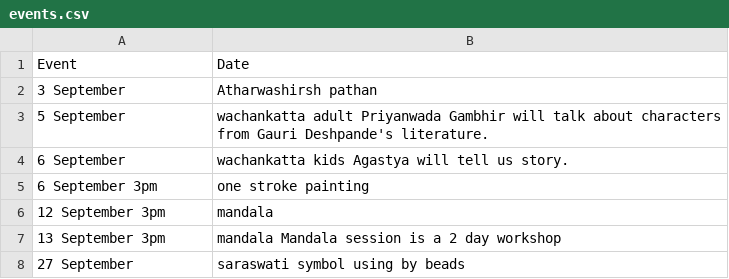
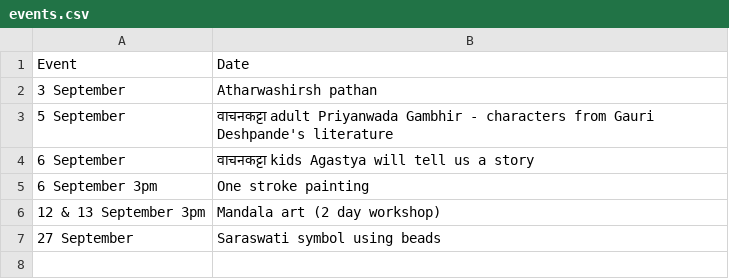
Before and after one commit to arcsocial/arcsocial.github.io, a CSV file: data/events.csv, drawn as a sheet.

Commit message:
Update events.csv
Update to Sep events

```diff
--- a/data/events.csv
+++ b/data/events.csv
@@ -2,7 +2,6 @@ Event|Date
 3 September|Atharwashirsh pathan
-5 September|wachankatta adult Priyanwada Gambhir will talk about characters from Gauri Deshpande's literature.
-6 September|wachankatta kids Agastya will tell us story.
-6 September 3pm|one stroke painting
-12 September 3pm|mandala
-13 September 3pm|mandala Mandala session is a 2 day workshop
-27 September|saraswati symbol using by beads
+5 September|वाचनकट्टा adult Priyanwada Gambhir - characters from Gauri Deshpande's literature
+6 September|वाचनकट्टा kids Agastya will tell us a story
+6 September 3pm|One stroke painting
+12 & 13 September 3pm|Mandala art (2 day workshop)
+27 September|Saraswati symbol using beads
```
